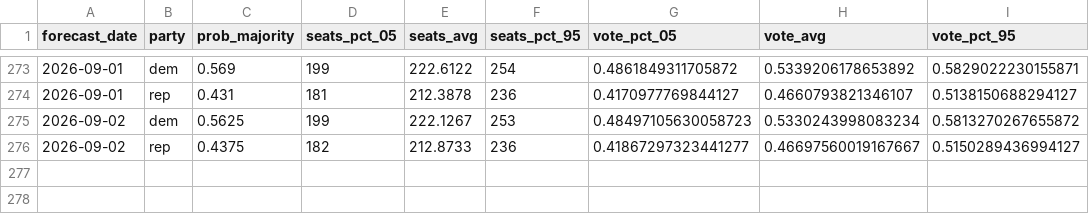
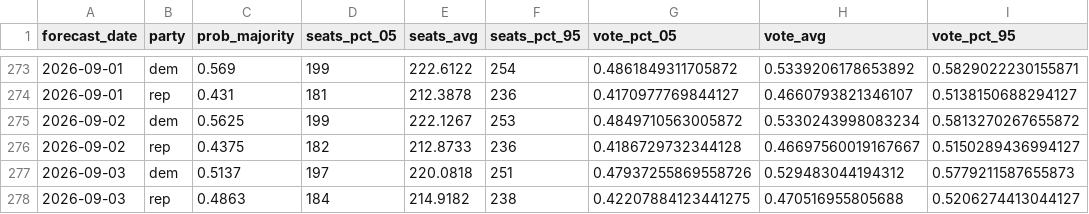
Before and after one commit to thisismactan/US-2026, a CSV file: output/house_forecast_timeline.csv, drawn as a sheet; only a part is shown, gaps mark what is left out.

```diff
--- a/output/house_forecast_timeline.csv
+++ b/output/house_forecast_timeline.csv
@@ -274,3 +274,5 @@ forecast_date,party,prob_majority,seats_pct_05,seats_avg,seats_pct_95,vote_pct_0
 2026-09-01,rep,0.431,181,212.3878,236,0.4170977769844127,0.4660793821346107,0.5138150688294127
-2026-09-02,dem,0.5625,199,222.1267,253,0.48497105630058723,0.5330243998083234,0.5813270267655872
-2026-09-02,rep,0.4375,182,212.8733,236,0.41867297323441277,0.46697560019167667,0.5150289436994127
+2026-09-02,dem,0.5625,199,222.1267,253,0.4849710563005872,0.5330243998083234,0.5813270267655872
+2026-09-02,rep,0.4375,182,212.8733,236,0.4186729732344128,0.46697560019167667,0.5150289436994127
+2026-09-03,dem,0.5137,197,220.0818,251,0.47937255869558726,0.529483044194312,0.5779211587655873
+2026-09-03,rep,0.4863,184,214.9182,238,0.42207884123441275,0.470516955805688,0.5206274413044127
```
Also changed, not shown: output/generic_ballot_margin_averages_2026_smoothed.csv, output/house_district_impact.csv, 10 other files.
